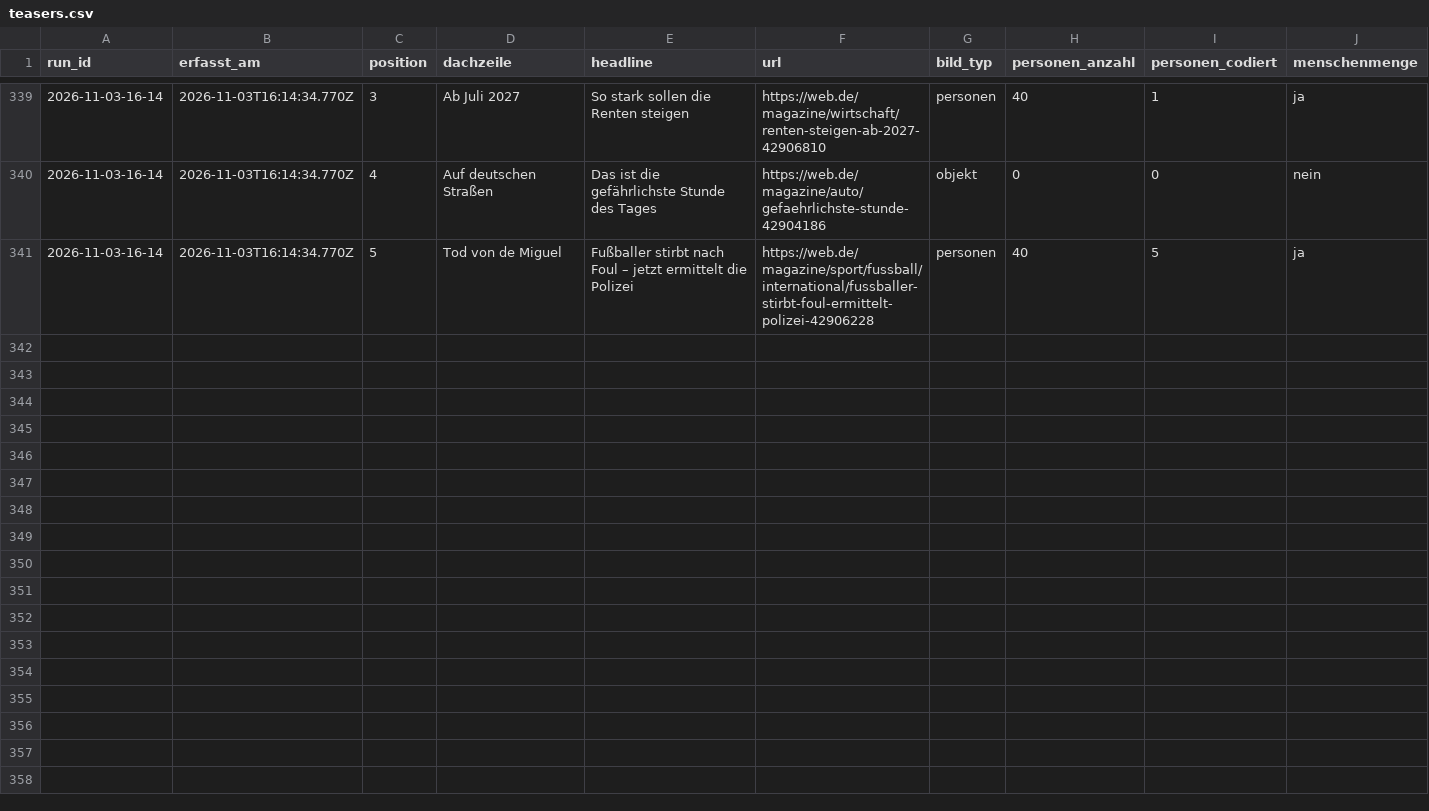
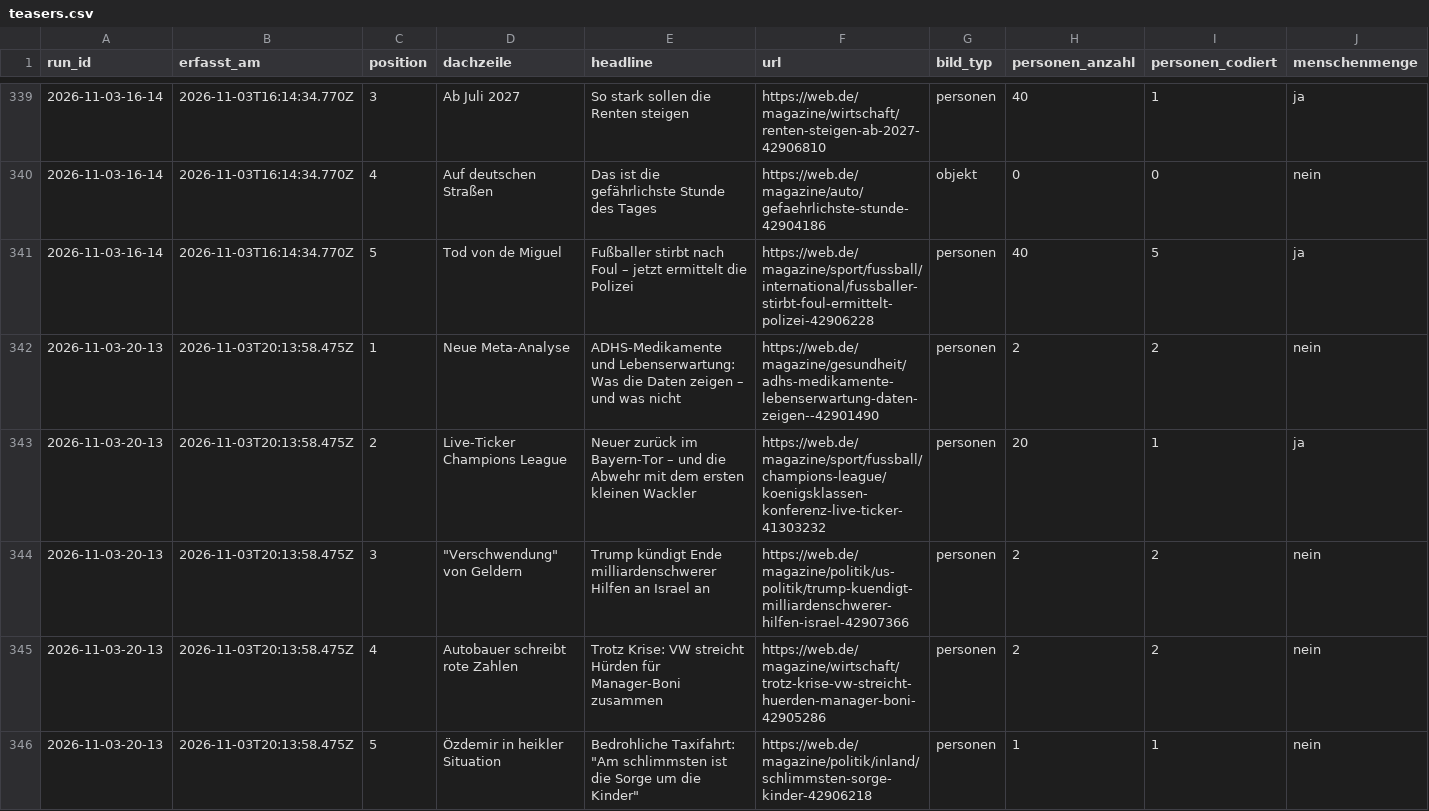
Before and after one commit to happkatharina71-bit/crmd, a CSV file: webde-monitor/data/teasers.csv, drawn as a sheet; only a part is shown, gaps mark what is left out; rows hold the shown columns only; the diff names each change by its address in the sheet, - before the commit and + after, or states it on an @@ line.

```diff
--- a/webde-monitor/data/teasers.csv
+++ b/webde-monitor/data/teasers.csv
+row 342: 2026-11-03-20-13 | 2026-11-03T20:13:58.475Z | 1 | Neue Meta-Analyse | ADHS-Medikamente und Lebenserwartung: Was die Daten zeigen – und was nicht | https://web.de/magazine/gesundheit/adhs-medikamente-lebenserwartung-daten-zeigen--42901490 | personen | 2 | 2 | nein
+row 343: 2026-11-03-20-13 | 2026-11-03T20:13:58.475Z | 2 | Live-Ticker Champions League | Neuer zurück im Bayern-Tor – und die Abwehr mit dem ersten kleinen Wackler | https://web.de/magazine/sport/fussball/champions-league/koenigsklassen-konferenz-live-ticker-41303232 | personen | 20 | 1 | ja
+row 344: 2026-11-03-20-13 | 2026-11-03T20:13:58.475Z | 3 | "Verschwendung" von Geldern | Trump kündigt Ende milliardenschwerer Hilfen an Israel an | https://web.de/magazine/politik/us-politik/trump-kuendigt-milliardenschwerer-hilfen-israel-42907366 | personen | 2 | 2 | nein
+row 345: 2026-11-03-20-13 | 2026-11-03T20:13:58.475Z | 4 | Autobauer schreibt rote Zahlen | Trotz Krise: VW streicht Hürden für Manager-Boni zusammen | https://web.de/magazine/wirtschaft/trotz-krise-vw-streicht-huerden-manager-boni-42905286 | personen | 2 | 2 | nein
+row 346: 2026-11-03-20-13 | 2026-11-03T20:13:58.475Z | 5 | Özdemir in heikler Situation | Bedrohliche Taxifahrt: "Am schlimmsten ist die Sorge um die Kinder" | https://web.de/magazine/politik/inland/schlimmsten-sorge-kinder-42906218 | personen | 1 | 1 | nein
```
Also changed, not shown: webde-monitor/data/persons.csv, 7 other files.
